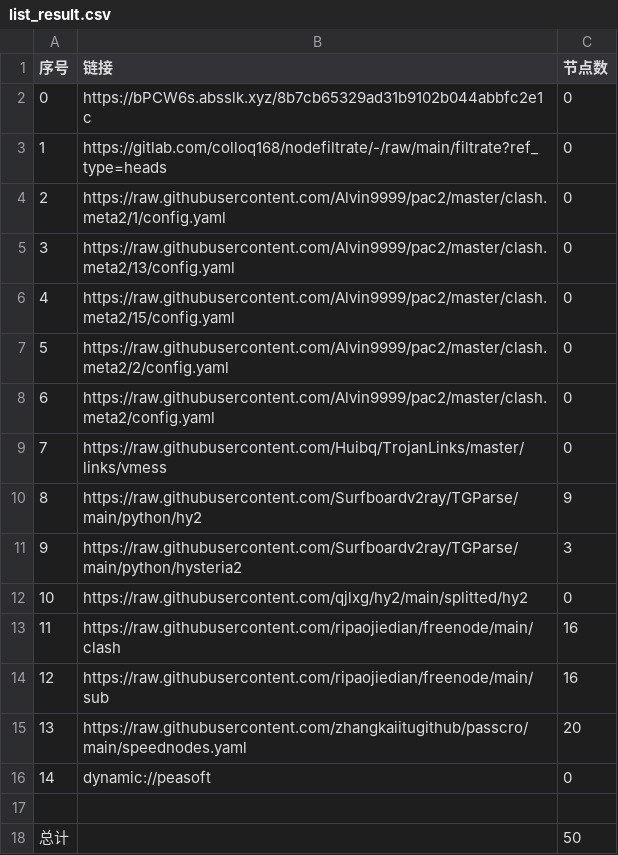
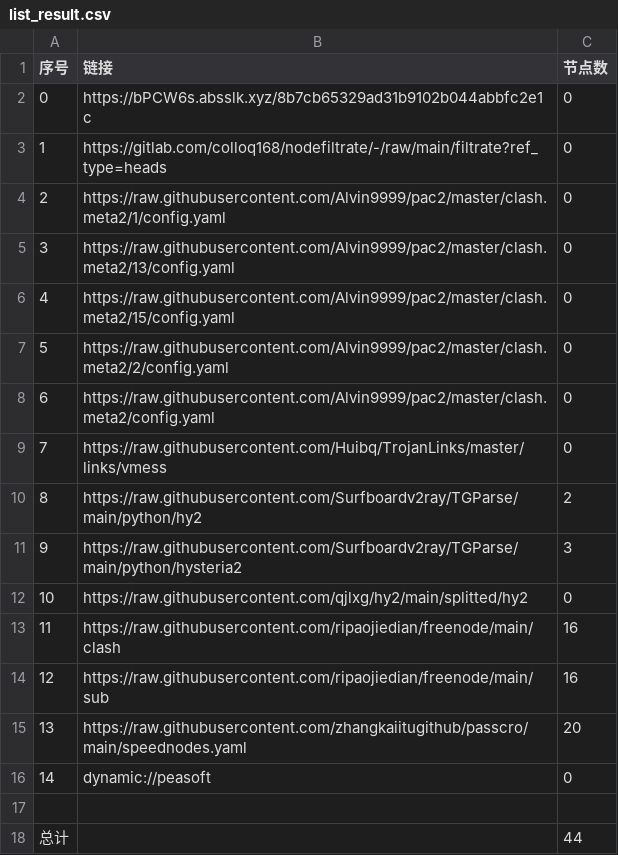
Before and after one commit to hnonly/AutoMergePublicNodes, a CSV file: list_result.csv, drawn as a sheet.

```diff
--- a/list_result.csv
+++ b/list_result.csv
@@ -9,3 +9,3 @@
 7,https://raw.githubusercontent.com/Huibq/TrojanLinks/master/links/vmess,0
-8,https://raw.githubusercontent.com/Surfboardv2ray/TGParse/main/python/hy2,9
+8,https://raw.githubusercontent.com/Surfboardv2ray/TGParse/main/python/hy2,2
 9,https://raw.githubusercontent.com/Surfboardv2ray/TGParse/main/python/hysteria2,3
@@ -17,2 +17,2 @@
 
-总计,,50
+总计,,44
```
Also changed, not shown: 6 other files.
